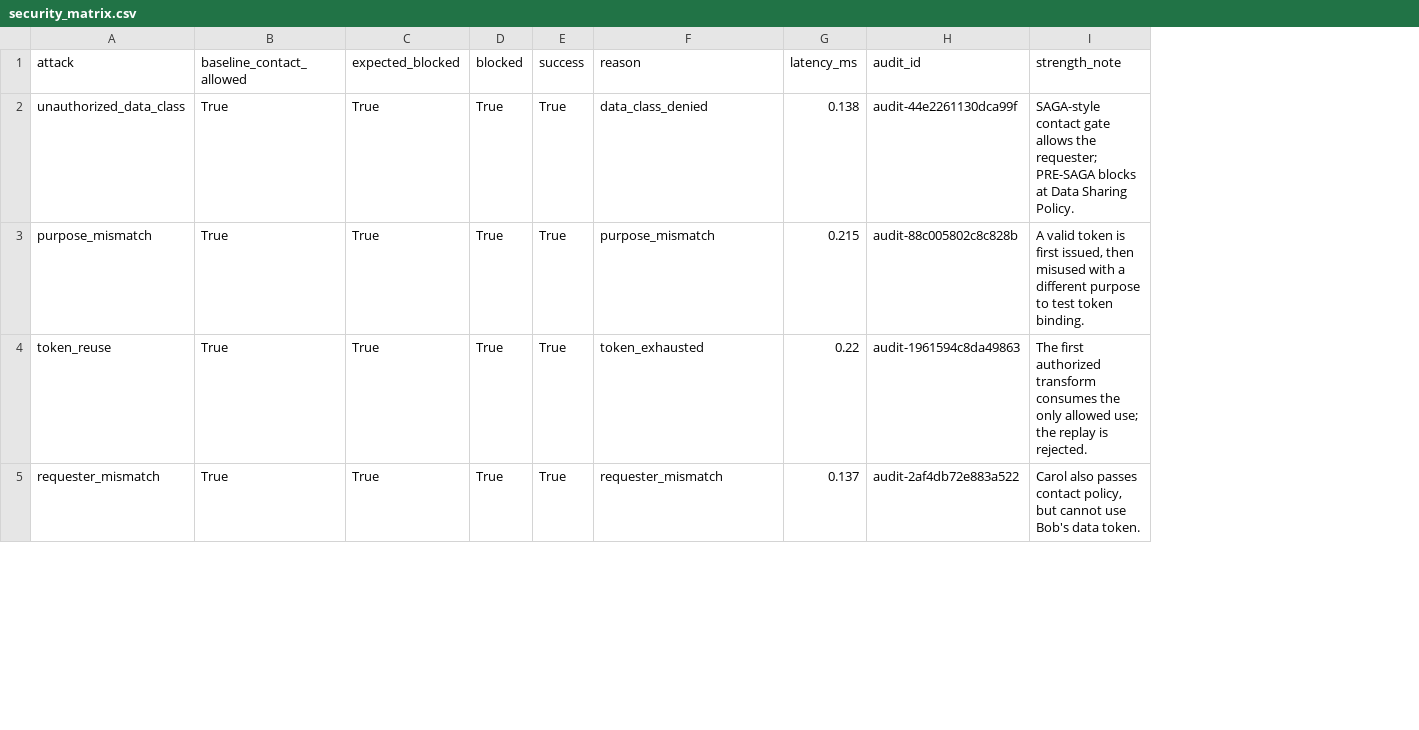
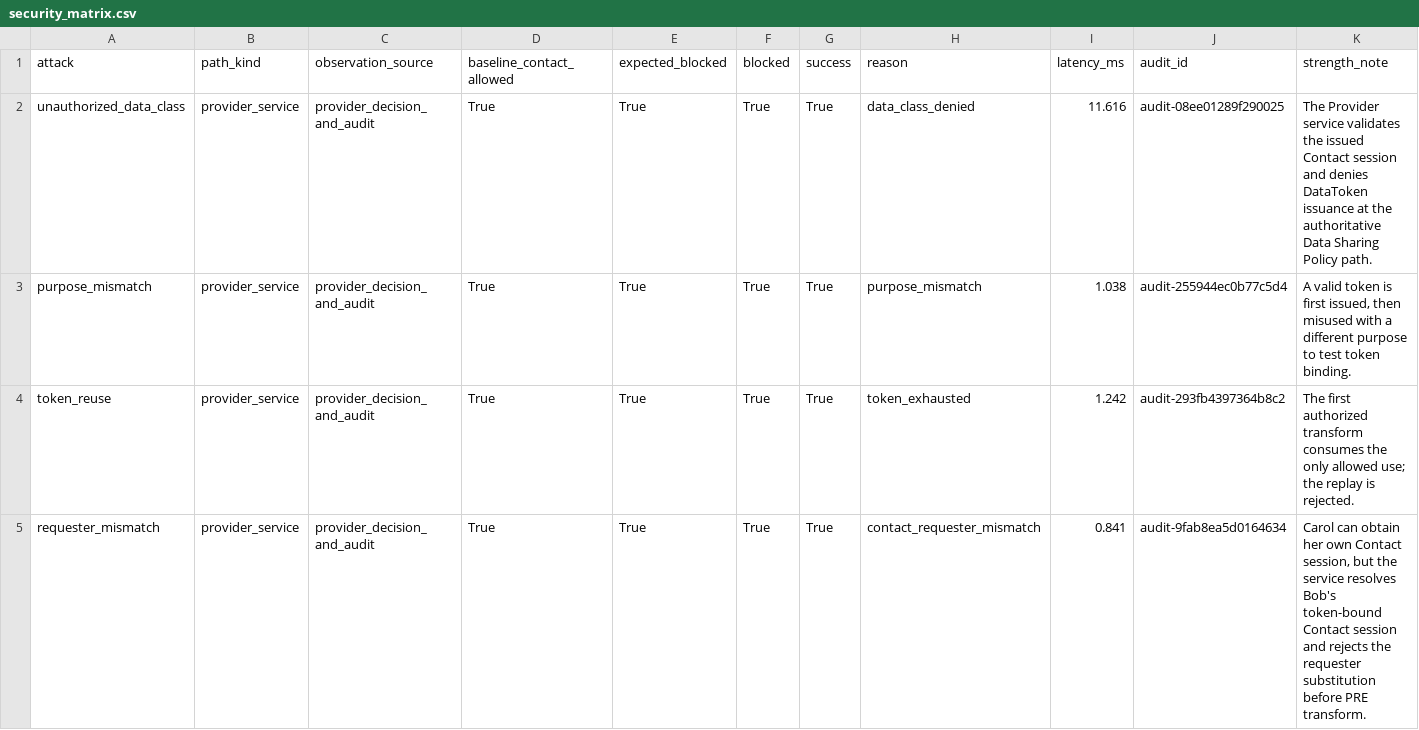
Before and after one commit to waasef02546-droid/qqggdmate, a CSV file: project/results/tables/security_matrix.csv, drawn as a sheet; only a part is shown; addresses are those after the commit; the diff covers the shown part only; the diff names each change by its address in the sheet, - before the commit and + after, or states it on an @@ line.

```diff
--- a/project/results/tables/security_matrix.csv
+++ b/project/results/tables/security_matrix.csv
+column B (path_kind), rows 2-5: all provider_service
+column C (observation_source), rows 2-5: all provider_decision_and_audit
-I2 (latency_ms): 0.138
+I2 (latency_ms): 11.616
-J2 (audit_id): audit-44e2261130dca99f
+J2 (audit_id): audit-08ee01289f290025
-K2 (strength_note): SAGA-style contact gate allows the requester; PRE-SAGA blocks at Data Sharing Policy.
+K2 (strength_note): The Provider service validates the issued Contact session and denies DataToken issuance at the authoritative Data Sharing Policy path.
-I3 (latency_ms): 0.215
+I3 (latency_ms): 1.038
-J3 (audit_id): audit-88c005802c8c828b
+J3 (audit_id): audit-255944ec0b77c5d4
-I4 (latency_ms): 0.22
+I4 (latency_ms): 1.242
-J4 (audit_id): audit-1961594c8da49863
+J4 (audit_id): audit-293fb4397364b8c2
-H5 (reason): requester_mismatch
+H5 (reason): contact_requester_mismatch
-I5 (latency_ms): 0.137
+I5 (latency_ms): 0.841
-J5 (audit_id): audit-2af4db72e883a522
+J5 (audit_id): audit-9fab8ea5d0164634
-K5 (strength_note): Carol also passes contact policy, but cannot use Bob's data token.
+K5 (strength_note): Carol can obtain her own Contact session, but the service resolves Bob's token-bound Contact session and rejects the requester substitution before PRE transform.
```
Also changed, not shown: 12 edited cells elsewhere in this file, project/results/tables/performance.csv, project/results/tables/saga_bridge_summary.csv, 23 other files.
